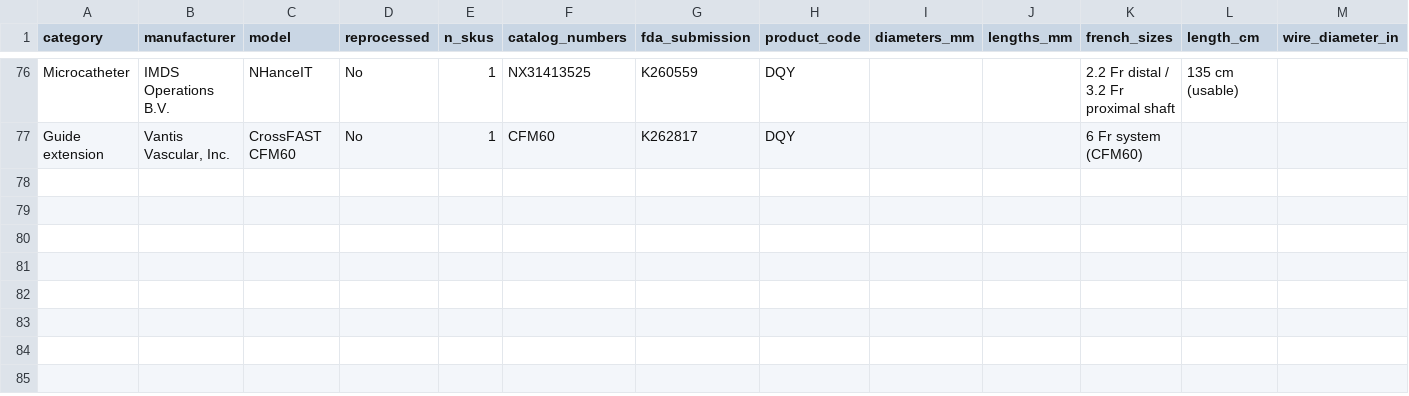
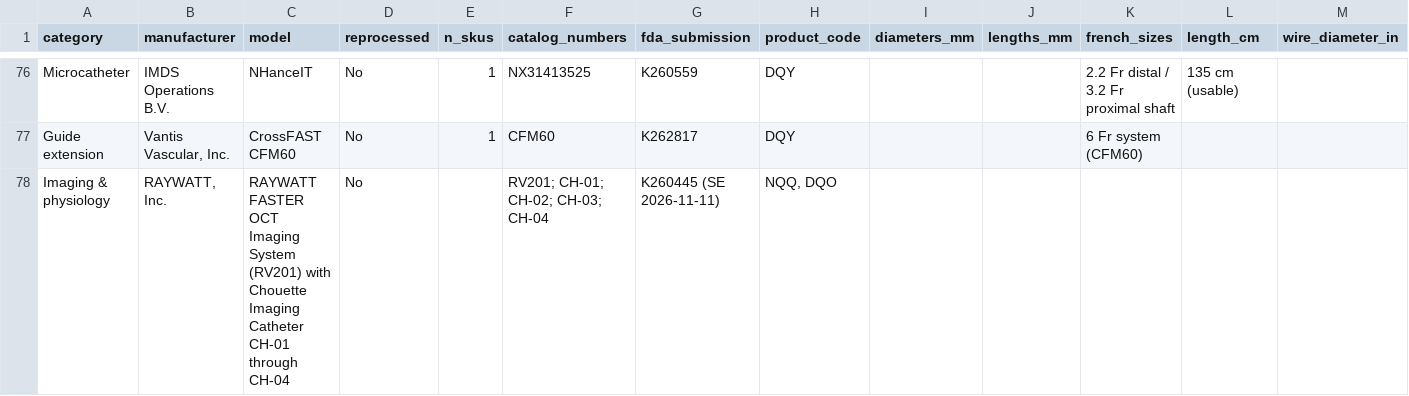
Before and after one commit to jeffmcd83/coronary-compare, a CSV file: coronary-specs-verified.csv, drawn as a sheet; only a part is shown, gaps mark what is left out; rows hold the shown columns only; the diff names each change by its address in the sheet, - before the commit and + after, or states it on an @@ line.

```diff
--- a/coronary-specs-verified.csv
+++ b/coronary-specs-verified.csv
+row 78: Imaging & physiology | RAYWATT, Inc. | RAYWATT FASTER OCT Imaging System (RV201) with Chouette Imaging Catheter CH-01 through CH-04 | No |  | RV201; CH-01; CH-02; CH-03; CH-04 | K260445 (SE 2026-11-11) | NQQ, DQO
```
Also changed, not shown: 21 other files.
